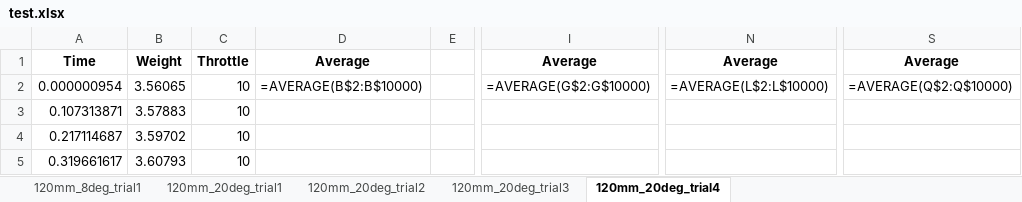
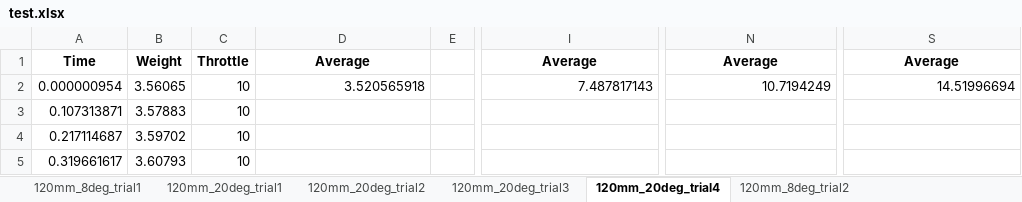
Before and after one commit to mathicarti/Arduino_Thrust_Stand, an Excel workbook: test.xlsx, sheet 120mm_20deg_trial4, drawn as a sheet; only a part is shown, gaps mark what is left out; values as stored, in another font and other column widths than the file's, no borders; formulas without a stored value are shown as written; the diff names each change by its address in the sheet, - before the commit and + after, or states it on an @@ line.

Commit message:
Added analyser to average weights for thr in sheet

```diff
--- a/test.xlsx (sheet 120mm_20deg_trial4)
+++ b/test.xlsx (sheet 120mm_20deg_trial4)
+sheet tab: 120mm_8deg_trial2
-D2: =AVERAGE(B$2:B$10000)
+D2: 3.520565918
-I2: =AVERAGE(G$2:G$10000)
+I2: 7.487817143
-N2: =AVERAGE(L$2:L$10000)
+N2: 10.7194249
-S2: =AVERAGE(Q$2:Q$10000)
+S2: 14.51996694
```
Also changed, not shown: sheet 120mm_20deg_trial2, sheet 120mm_20deg_trial3, 2 other files.
